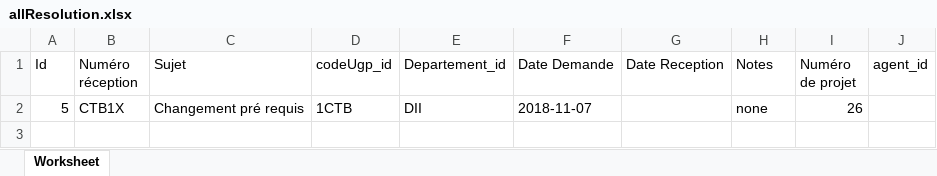
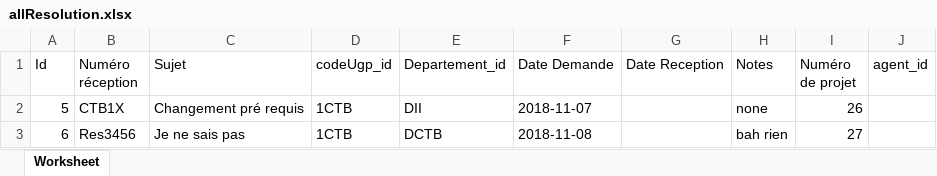
Before and after one commit to FlouHappy/SGR, an Excel workbook: Excel/allResolution.xlsx, sheet Worksheet, drawn as a sheet; values as stored, in another font and other column widths than the file's, no borders; the diff names each change by its address in the sheet, - before the commit and + after, or states it on an @@ line.

```diff
--- a/Excel/allResolution.xlsx (sheet Worksheet)
+++ b/Excel/allResolution.xlsx (sheet Worksheet)
+row 3: 6 | Res3456 | Je ne sais pas | 1CTB | DCTB | 2018-11-08 |  | bah rien | 27
```
Also changed, not shown: 3 other files.
